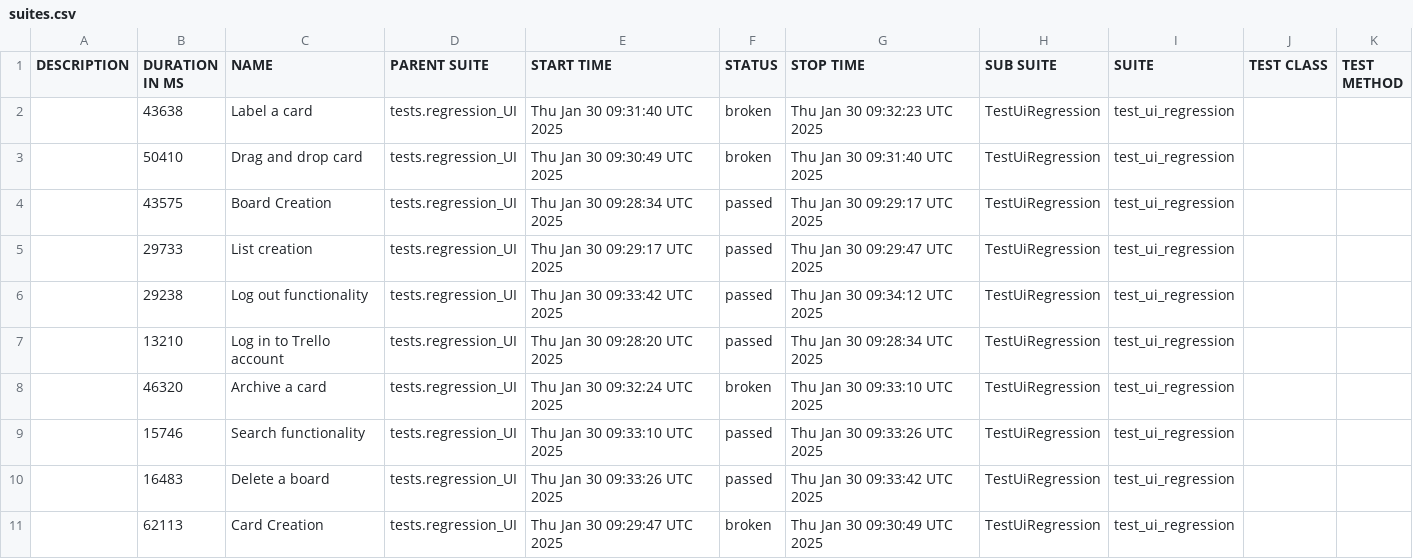
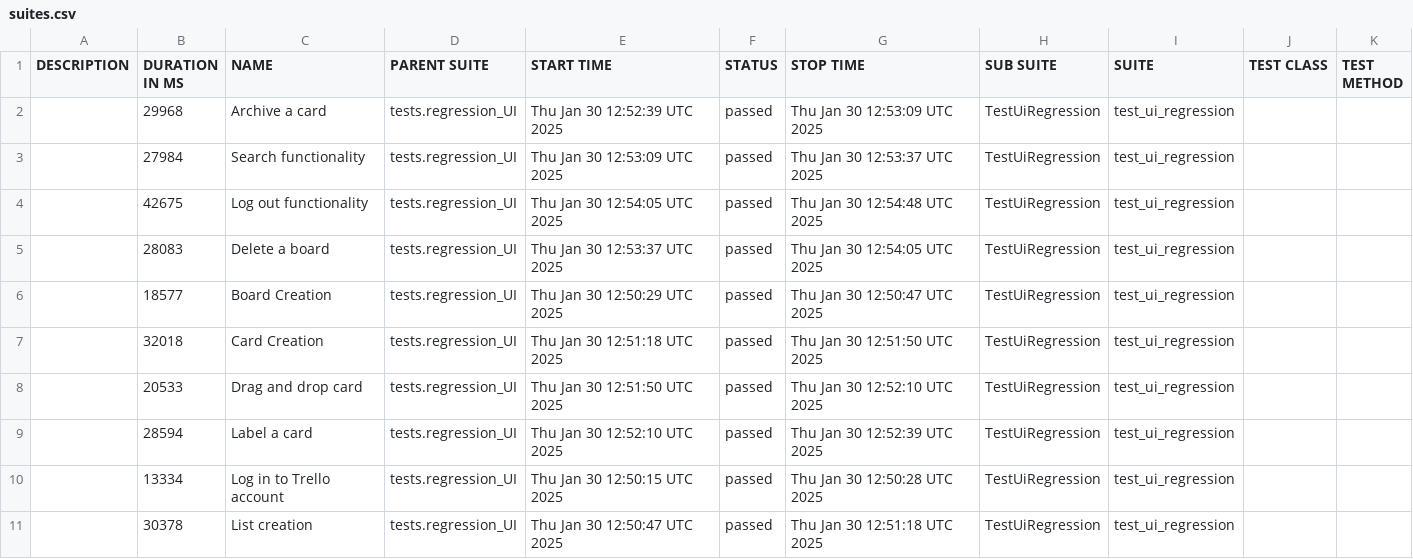
Before and after one commit to vkqapro/pythonPlaywright, a CSV file: data/suites.csv, drawn as a sheet.

```diff
--- a/data/suites.csv
+++ b/data/suites.csv
@@ -1,11 +1,11 @@
 "DESCRIPTION","DURATION IN MS","NAME","PARENT SUITE","START TIME","STATUS","STOP TIME","SUB SUITE","SUITE","TEST CLASS","TEST METHOD"
-"","43638","Label a card","tests.regression_UI","Thu Jan 30 09:31:40 UTC 2025","broken","Thu Jan 30 09:32:23 UTC 2025","TestUiRegression","test_ui_regression","",""
-"","50410","Drag and drop card","tests.regression_UI","Thu Jan 30 09:30:49 UTC 2025","broken","Thu Jan 30 09:31:40 UTC 2025","TestUiRegression","test_ui_regression","",""
-"","43575","Board Creation","tests.regression_UI","Thu Jan 30 09:28:34 UTC 2025","passed","Thu Jan 30 09:29:17 UTC 2025","TestUiRegression","test_ui_regression","",""
-"","29733","List creation","tests.regression_UI","Thu Jan 30 09:29:17 UTC 2025","passed","Thu Jan 30 09:29:47 UTC 2025","TestUiRegression","test_ui_regression","",""
-"","29238","Log out functionality","tests.regression_UI","Thu Jan 30 09:33:42 UTC 2025","passed","Thu Jan 30 09:34:12 UTC 2025","TestUiRegression","test_ui_regression","",""
-"","13210","Log in to Trello account","tests.regression_UI","Thu Jan 30 09:28:20 UTC 2025","passed","Thu Jan 30 09:28:34 UTC 2025","TestUiRegression","test_ui_regression","",""
-"","46320","Archive a card","tests.regression_UI","Thu Jan 30 09:32:24 UTC 2025","broken","Thu Jan 30 09:33:10 UTC 2025","TestUiRegression","test_ui_regression","",""
-"","15746","Search functionality","tests.regression_UI","Thu Jan 30 09:33:10 UTC 2025","passed","Thu Jan 30 09:33:26 UTC 2025","TestUiRegression","test_ui_regression","",""
-"","16483","Delete a board","tests.regression_UI","Thu Jan 30 09:33:26 UTC 2025","passed","Thu Jan 30 09:33:42 UTC 2025","TestUiRegression","test_ui_regression","",""
-"","62113","Card Creation","tests.regression_UI","Thu Jan 30 09:29:47 UTC 2025","broken","Thu Jan 30 09:30:49 UTC 2025","TestUiRegression","test_ui_regression","",""
+"","29968","Archive a card","tests.regression_UI","Thu Jan 30 12:52:39 UTC 2025","passed","Thu Jan 30 12:53:09 UTC 2025","TestUiRegression","test_ui_regression","",""
+"","27984","Search functionality","tests.regression_UI","Thu Jan 30 12:53:09 UTC 2025","passed","Thu Jan 30 12:53:37 UTC 2025","TestUiRegression","test_ui_regression","",""
+"","42675","Log out functionality","tests.regression_UI","Thu Jan 30 12:54:05 UTC 2025","passed","Thu Jan 30 12:54:48 UTC 2025","TestUiRegression","test_ui_regression","",""
+"","28083","Delete a board","tests.regression_UI","Thu Jan 30 12:53:37 UTC 2025","passed","Thu Jan 30 12:54:05 UTC 2025","TestUiRegression","test_ui_regression","",""
+"","18577","Board Creation","tests.regression_UI","Thu Jan 30 12:50:29 UTC 2025","passed","Thu Jan 30 12:50:47 UTC 2025","TestUiRegression","test_ui_regression","",""
+"","32018","Card Creation","tests.regression_UI","Thu Jan 30 12:51:18 UTC 2025","passed","Thu Jan 30 12:51:50 UTC 2025","TestUiRegression","test_ui_regression","",""
+"","20533","Drag and drop card","tests.regression_UI","Thu Jan 30 12:51:50 UTC 2025","passed","Thu Jan 30 12:52:10 UTC 2025","TestUiRegression","test_ui_regression","",""
+"","28594","Label a card","tests.regression_UI","Thu Jan 30 12:52:10 UTC 2025","passed","Thu Jan 30 12:52:39 UTC 2025","TestUiRegression","test_ui_regression","",""
+"","13334","Log in to Trello account","tests.regression_UI","Thu Jan 30 12:50:15 UTC 2025","passed","Thu Jan 30 12:50:28 UTC 2025","TestUiRegression","test_ui_regression","",""
+"","30378","List creation","tests.regression_UI","Thu Jan 30 12:50:47 UTC 2025","passed","Thu Jan 30 12:51:18 UTC 2025","TestUiRegression","test_ui_regression","",""
```
Also changed, not shown: 59 other files.
